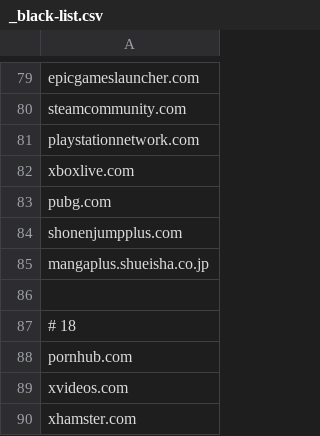
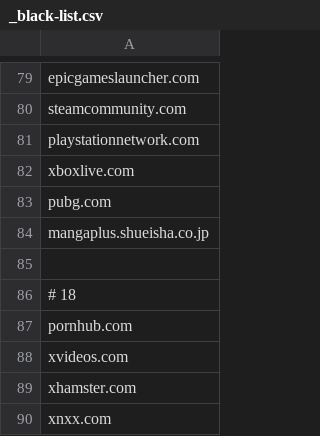
Before and after one commit to LoveKapibarasan/Linux_device_manager, a CSV file: black_list/_black-list.csv, drawn as a sheet; only a part is shown, gaps mark what is left out; the shorter side is filled out with more unchanged rows.

```diff
--- a/black_list/_black-list.csv
+++ b/black_list/_black-list.csv
@@ -83,3 +83,2 @@ xboxlive.com
 pubg.com
-shonenjumpplus.com
 mangaplus.shueisha.co.jp
```
Also changed, not shown: 9 other files.
